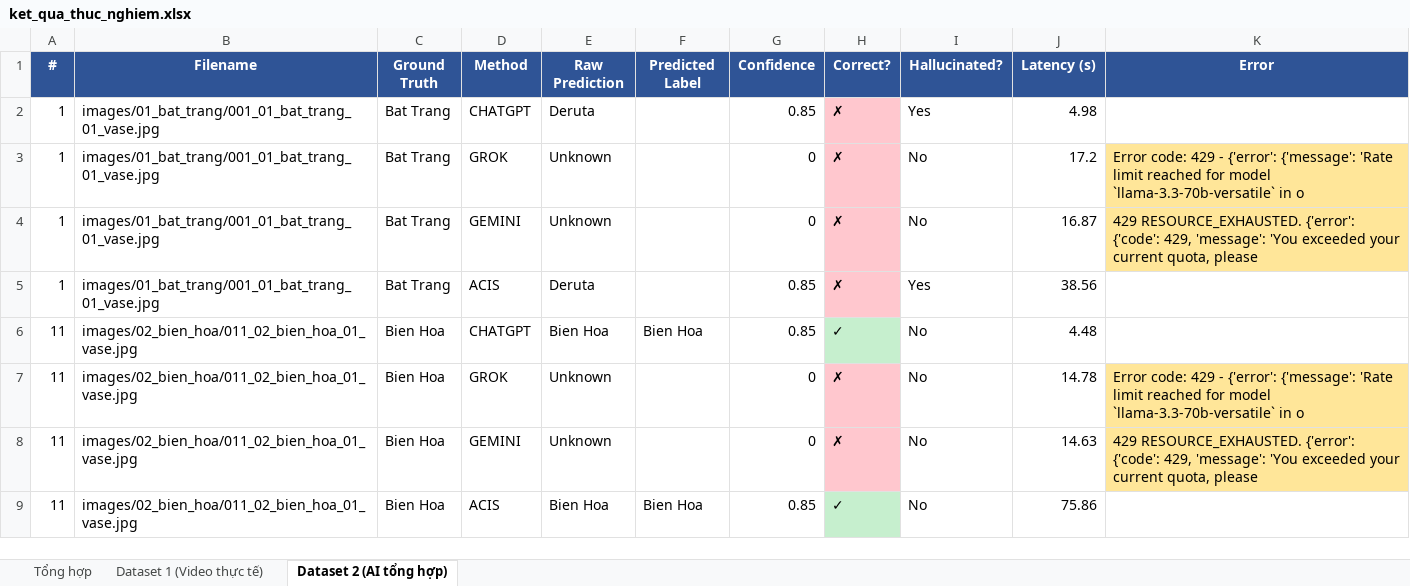
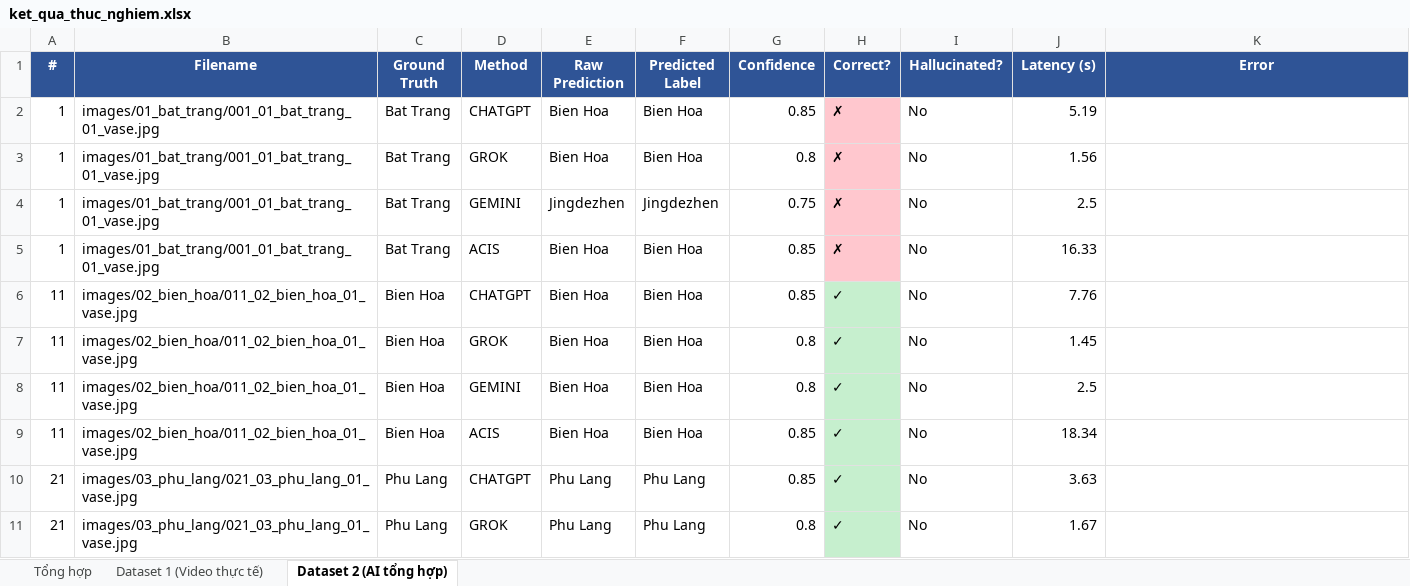
Before and after one commit to tuaanns/Gom, an Excel workbook: gom-ai/experiment_results/ket_qua_thuc_nghiem.xlsx, sheet Dataset 2 (AI tổng hợp), drawn as a sheet; only a part is shown; values as stored, in another font and other column widths than the file's, no borders; the diff covers the shown part only; the diff names each change by its address in the sheet, - before the commit and + after, or states it on an @@ line.

```diff
--- a/gom-ai/experiment_results/ket_qua_thuc_nghiem.xlsx (sheet Dataset 2 (AI tổng hợp))
+++ b/gom-ai/experiment_results/ket_qua_thuc_nghiem.xlsx (sheet Dataset 2 (AI tổng hợp))
-E2 (Raw Prediction): Deruta
+E2 (Raw Prediction): Bien Hoa
-F2:F3 (Predicted Label): (empty)
+F2:F3 (Predicted Label): Bien Hoa
-I2 (Hallucinated?): Yes
+I2 (Hallucinated?): No
-J2 (Latency (s)): 4.98
+J2 (Latency (s)): 5.19
-E3 (Raw Prediction): Unknown
+E3 (Raw Prediction): Bien Hoa
-G3 (Confidence): 0
+G3 (Confidence): 0.8
-J3 (Latency (s)): 17.2
+J3 (Latency (s)): 1.56
-K3 (Error): Error code: 429 - {'error': {'message': 'Rate limit reached for model `llama-3.3-70b-versatile` in o
+K3 (Error): (empty)
-K3:K4 fill: #FFE699
+K3:K4 fill: none
-E4 (Raw Prediction): Unknown
+E4 (Raw Prediction): Jingdezhen
-F4 (Predicted Label): (empty)
+F4 (Predicted Label): Jingdezhen
-G4 (Confidence): 0
+G4 (Confidence): 0.75
-J4 (Latency (s)): 16.87
+J4 (Latency (s)): 2.5
-K4 (Error): 429 RESOURCE_EXHAUSTED. {'error': {'code': 429, 'message': 'You exceeded your current quota, please
+K4 (Error): (empty)
-E5 (Raw Prediction): Deruta
+E5 (Raw Prediction): Bien Hoa
-F5 (Predicted Label): (empty)
+F5 (Predicted Label): Bien Hoa
-I5 (Hallucinated?): Yes
+I5 (Hallucinated?): No
-J5 (Latency (s)): 38.56
+J5 (Latency (s)): 16.33
-J6 (Latency (s)): 4.48
+J6 (Latency (s)): 7.76
-E7:E8 (Raw Prediction): Unknown
+E7:E8 (Raw Prediction): Bien Hoa
-F7:F8 (Predicted Label): (empty)
+F7:F8 (Predicted Label): Bien Hoa
-G7:G8 (Confidence): 0
+G7:G8 (Confidence): 0.8
-H7:H8 (Correct?): ✗
+H7:H8 (Correct?): ✓
-H7:H8 fill: #FFC7CE
+H7:H8 fill: #C6EFCE
-J7 (Latency (s)): 14.78
+J7 (Latency (s)): 1.45
-K7 (Error): Error code: 429 - {'error': {'message': 'Rate limit reached for model `llama-3.3-70b-versatile` in o
+K7 (Error): (empty)
-K7:K8 fill: #FFE699
+K7:K8 fill: none
-J8 (Latency (s)): 14.63
+J8 (Latency (s)): 2.5
-K8 (Error): 429 RESOURCE_EXHAUSTED. {'error': {'code': 429, 'message': 'You exceeded your current quota, please
+K8 (Error): (empty)
-J9 (Latency (s)): 75.86
+J9 (Latency (s)): 18.34
+row 10: 21 | images/03_phu_lang/021_03_phu_lang_01_vase.jpg | Phu Lang | CHATGPT | Phu Lang | Phu Lang | 0.85 | ✓ | No | 3.63
+row 11: 21 | images/03_phu_lang/021_03_phu_lang_01_vase.jpg | Phu Lang | GROK | Phu Lang | Phu Lang | 0.8 | ✓ | No | 1.67
```
Also changed, not shown: 30 added rows elsewhere in this sheet, sheet Dataset 1 (Video thực tế), sheet Tổng hợp.
